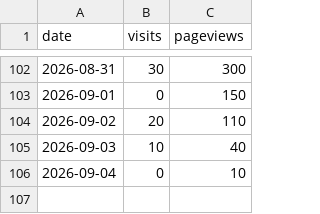
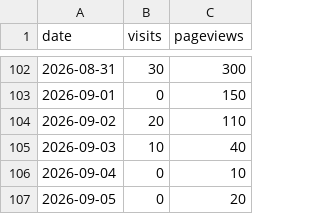
Before and after one commit to drewmerrill/groovelinx-site, a CSV file: analytics-history.csv, drawn as a sheet; only a part is shown, gaps mark what is left out.

```diff
--- a/analytics-history.csv
+++ b/analytics-history.csv
@@ -106 +106,2 @@ date,visits,pageviews
 2026-09-04,0,10
+2026-09-05,0,20
```
